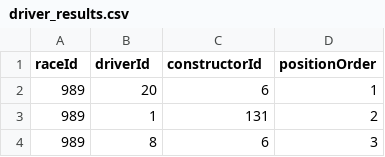
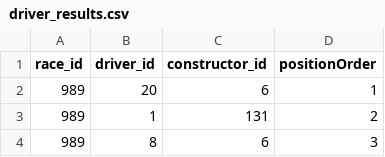
Before and after one commit to vik01/msci-446-ml-project, a CSV file: project_work/finalized_data/finalized_data_csv/driver_results.csv, drawn as a sheet; only a part is shown.

Commit message:
Update driver_results.csv
Modified column names

```diff
--- a/project_work/finalized_data/finalized_data_csv/driver_results.csv
+++ b/project_work/finalized_data/finalized_data_csv/driver_results.csv
@@ -1,2 +1,2 @@
-raceId,driverId,constructorId,positionOrder
+race_id,driver_id,constructor_id,positionOrder
 989,20,6,1
```
